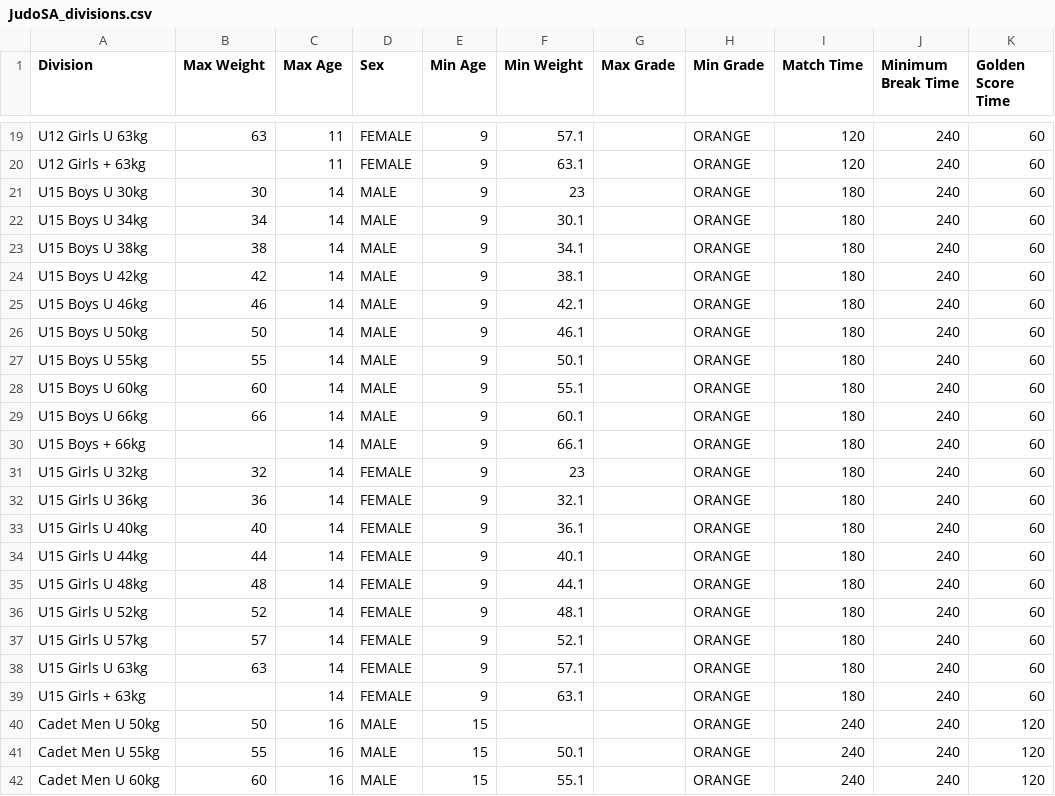
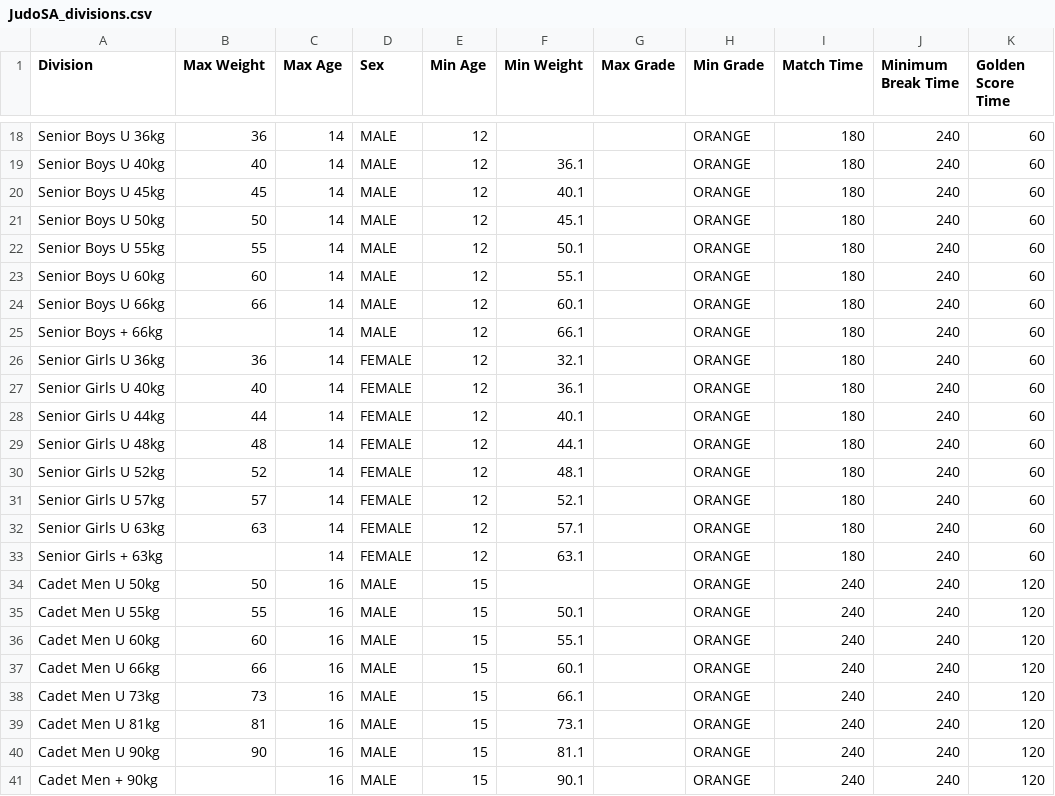
Before and after one commit to ammojamo/Judo-Event-Manager, a CSV file: resources/division/JudoSA_divisions.csv, drawn as a sheet; only a part is shown, gaps mark what is left out; the shorter side is filled out with more unchanged rows; the diff covers the shown part only.

```diff
--- a/resources/division/JudoSA_divisions.csv
+++ b/resources/division/JudoSA_divisions.csv
@@ -19,21 +18,16 @@ Division,Max Weight,Max Age,Sex,Min Age,Min Weight,Max Grade,Min Grade,Match Tim
- U12 Girls  U 63kg,63,11,FEMALE,9,57.1,,ORANGE,120,240,60
- U12 Girls + 63kg,,11,FEMALE,9,63.1,,ORANGE,120,240,60
- U15 Boys  U 30kg,30,14,MALE,9,23,,ORANGE,180,240,60
- U15 Boys  U 34kg,34,14,MALE,9,30.1,,ORANGE,180,240,60
- U15 Boys  U 38kg,38,14,MALE,9,34.1,,ORANGE,180,240,60
- U15 Boys  U 42kg,42,14,MALE,9,38.1,,ORANGE,180,240,60
- U15 Boys  U 46kg,46,14,MALE,9,42.1,,ORANGE,180,240,60
- U15 Boys  U 50kg,50,14,MALE,9,46.1,,ORANGE,180,240,60
- U15 Boys  U 55kg,55,14,MALE,9,50.1,,ORANGE,180,240,60
- U15 Boys  U 60kg,60,14,MALE,9,55.1,,ORANGE,180,240,60
- U15 Boys  U 66kg,66,14,MALE,9,60.1,,ORANGE,180,240,60
- U15 Boys + 66kg,,14,MALE,9,66.1,,ORANGE,180,240,60
- U15 Girls  U 32kg,32,14,FEMALE,9,23,,ORANGE,180,240,60
- U15 Girls  U 36kg,36,14,FEMALE,9,32.1,,ORANGE,180,240,60
- U15 Girls  U 40kg,40,14,FEMALE,9,36.1,,ORANGE,180,240,60
- U15 Girls  U 44kg,44,14,FEMALE,9,40.1,,ORANGE,180,240,60
- U15 Girls  U 48kg,48,14,FEMALE,9,44.1,,ORANGE,180,240,60
- U15 Girls  U 52kg,52,14,FEMALE,9,48.1,,ORANGE,180,240,60
- U15 Girls  U 57kg,57,14,FEMALE,9,52.1,,ORANGE,180,240,60
- U15 Girls  U 63kg,63,14,FEMALE,9,57.1,,ORANGE,180,240,60
- U15 Girls + 63kg,,14,FEMALE,9,63.1,,ORANGE,180,240,60
+ Senior Boys U 36kg,36,14,MALE,12,,,ORANGE,180,240,60
+ Senior Boys U 40kg,40,14,MALE,12,36.1,,ORANGE,180,240,60
+ Senior Boys U 45kg,45,14,MALE,12,40.1,,ORANGE,180,240,60
+ Senior Boys U 50kg,50,14,MALE,12,45.1,,ORANGE,180,240,60
+ Senior Boys U 55kg,55,14,MALE,12,50.1,,ORANGE,180,240,60
+ Senior Boys U 60kg,60,14,MALE,12,55.1,,ORANGE,180,240,60
+ Senior Boys U 66kg,66,14,MALE,12,60.1,,ORANGE,180,240,60
+ Senior Boys + 66kg,,14,MALE,12,66.1,,ORANGE,180,240,60
+ Senior Girls U 36kg,36,14,FEMALE,12,32.1,,ORANGE,180,240,60
+ Senior Girls U 40kg,40,14,FEMALE,12,36.1,,ORANGE,180,240,60
+ Senior Girls U 44kg,44,14,FEMALE,12,40.1,,ORANGE,180,240,60
+ Senior Girls U 48kg,48,14,FEMALE,12,44.1,,ORANGE,180,240,60
+ Senior Girls U 52kg,52,14,FEMALE,12,48.1,,ORANGE,180,240,60
+ Senior Girls U 57kg,57,14,FEMALE,12,52.1,,ORANGE,180,240,60
+ Senior Girls U 63kg,63,14,FEMALE,12,57.1,,ORANGE,180,240,60
+ Senior Girls + 63kg,,14,FEMALE,12,63.1,,ORANGE,180,240,60
```
Also changed, not shown: 1 added row, 4 removed rows and 39 edited cells elsewhere in this file, resources/division/JFA_divisions.csv, 4 other files.
